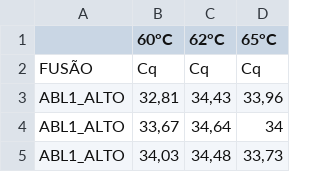
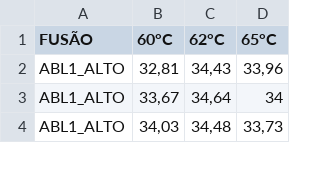
Before and after one commit to folhinhaseca/public, a CSV file: DADO.xlsx - TEMPERATURA (3).csv, drawn as a sheet; only a part is shown.

Commit message:
Update DADO.xlsx - TEMPERATURA (3).csv

```diff
--- a/DADO.xlsx - TEMPERATURA (3).csv
+++ b/DADO.xlsx - TEMPERATURA (3).csv
@@ -1,3 +1,2 @@
-,60°C,62°C,65°C
-FUSÃO,Cq,Cq,Cq
+FUSÃO,60°C,62°C,65°C
 ABL1_ALTO,"32,81","34,43","33,96"
```
